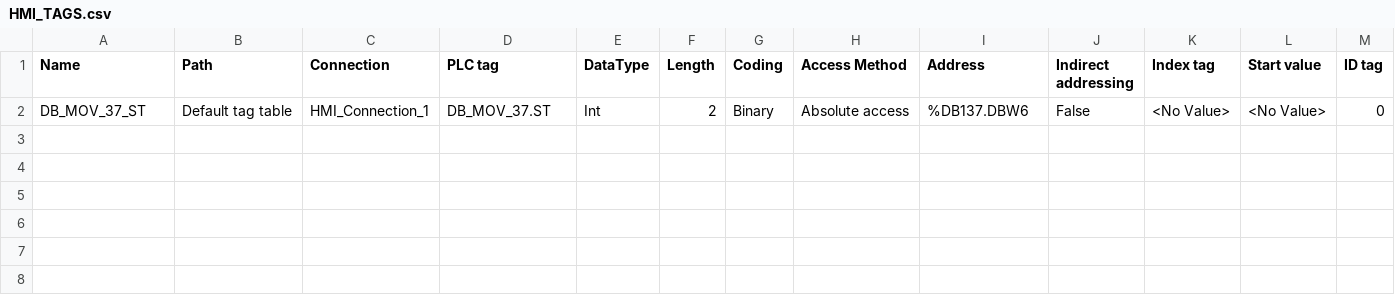
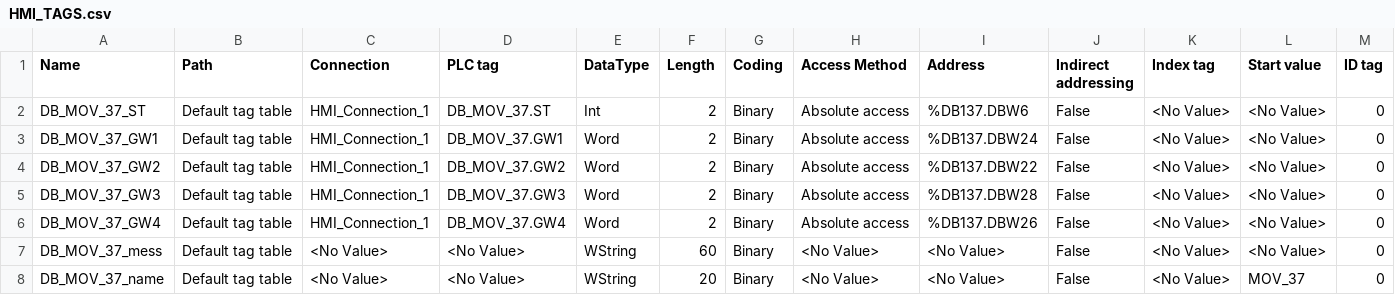
Before and after one commit to astravital/VOS_KARGALY, a CSV file: CURSOR_PROJECT/ARM_1/HMI_TAGS/HMI_TAGS.csv, drawn as a sheet; only a part is shown; rows hold the shown columns only; the diff names each change by its address in the sheet, - before the commit and + after, or states it on an @@ line.

```diff
--- a/CURSOR_PROJECT/ARM_1/HMI_TAGS/HMI_TAGS.csv
+++ b/CURSOR_PROJECT/ARM_1/HMI_TAGS/HMI_TAGS.csv
+row 3: DB_MOV_37_GW1 | Default tag table | HMI_Connection_1 | DB_MOV_37.GW1 | Word | 2 | Binary | Absolute access | %DB137.DBW24 | False | <No Value> | <No Value> | 0
+row 4: DB_MOV_37_GW2 | Default tag table | HMI_Connection_1 | DB_MOV_37.GW2 | Word | 2 | Binary | Absolute access | %DB137.DBW22 | False | <No Value> | <No Value> | 0
+row 5: DB_MOV_37_GW3 | Default tag table | HMI_Connection_1 | DB_MOV_37.GW3 | Word | 2 | Binary | Absolute access | %DB137.DBW28 | False | <No Value> | <No Value> | 0
+row 6: DB_MOV_37_GW4 | Default tag table | HMI_Connection_1 | DB_MOV_37.GW4 | Word | 2 | Binary | Absolute access | %DB137.DBW26 | False | <No Value> | <No Value> | 0
+row 7: DB_MOV_37_mess | Default tag table | <No Value> | <No Value> | WString | 60 | Binary | <No Value> | <No Value> | False | <No Value> | <No Value> | 0
+row 8: DB_MOV_37_name | Default tag table | <No Value> | <No Value> | WString | 20 | Binary | <No Value> | <No Value> | False | <No Value> | MOV_37 | 0
```
Also changed, not shown: 3 other files.
